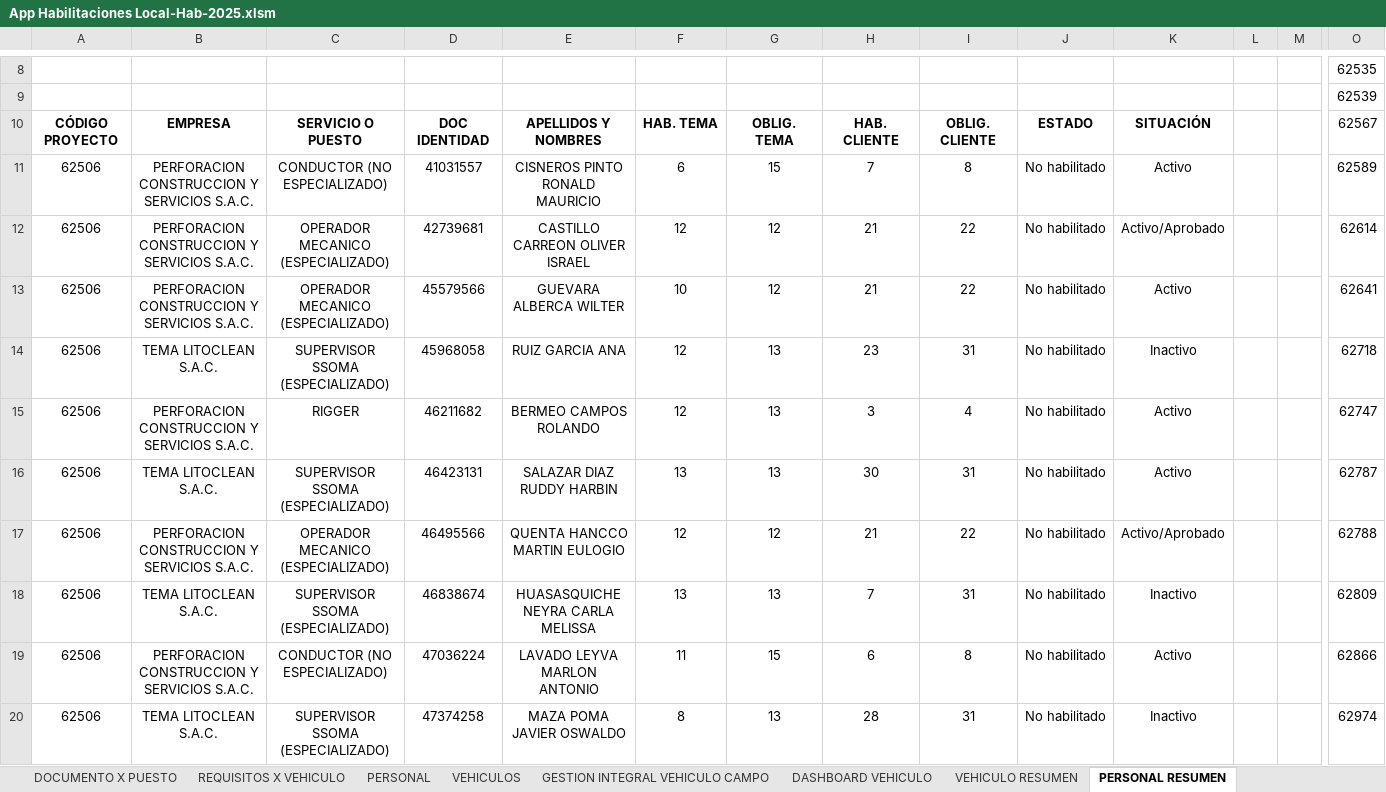
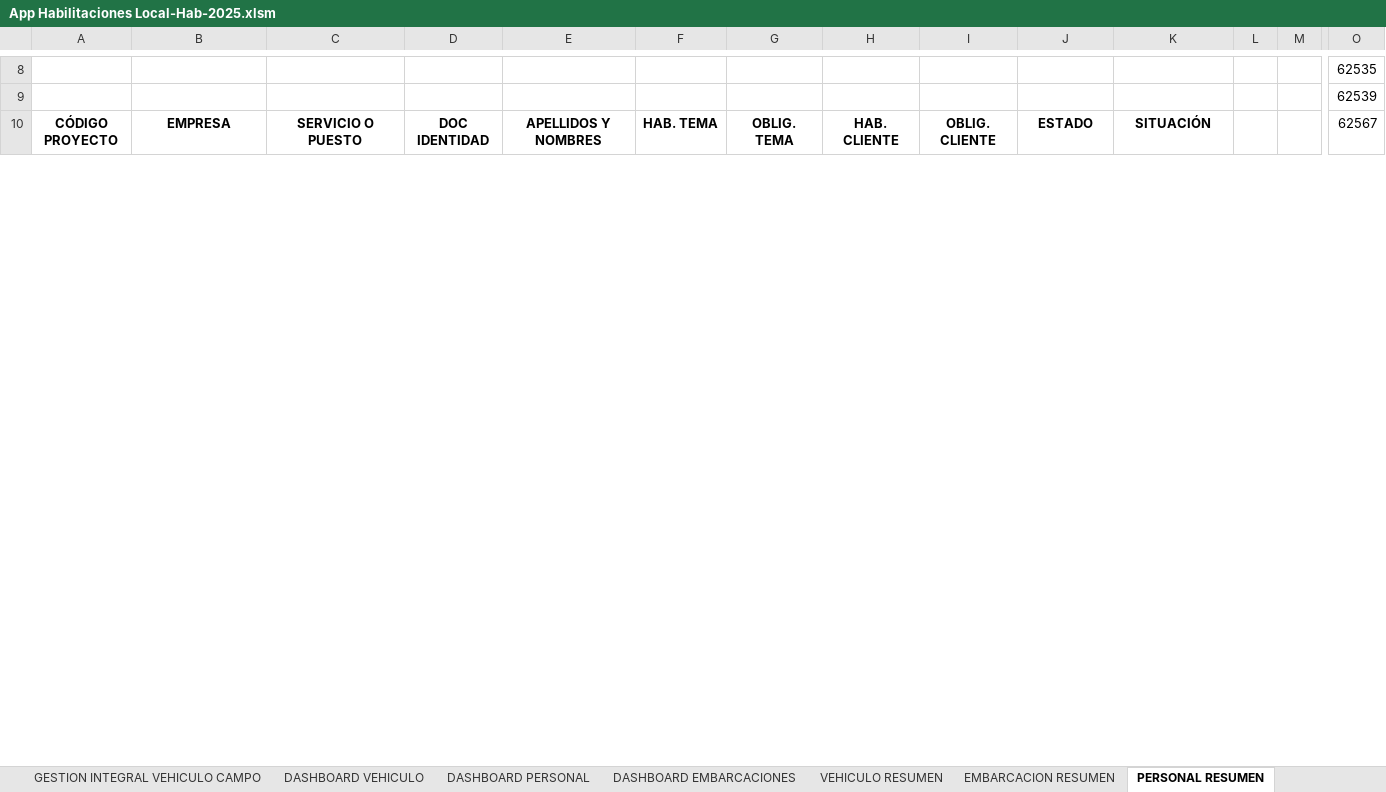
Before and after one commit to lhoyos66/Habilitaciones, an Excel workbook: App Habilitaciones Local-Hab-2025.xlsm, sheet PERSONAL RESUMEN, drawn as a sheet; only a part is shown, gaps mark what is left out; values as stored, in another font and other column widths than the file's, no borders; charts and pictures and table styles not drawn; removed rows and columns are numbered as before the commit, all else as after; rows hold the shown columns only; the diff covers the shown part only; the diff names each change by its address in the sheet, - before the commit and + after, or states it on an @@ line.

```diff
--- a/App Habilitaciones Local-Hab-2025.xlsm (sheet PERSONAL RESUMEN)
+++ b/App Habilitaciones Local-Hab-2025.xlsm (sheet PERSONAL RESUMEN)
-row 11: 62506 | PERFORACION CONSTRUCCION Y SERVICIOS S.A.C. | CONDUCTOR (NO ESPECIALIZADO) | 41031557 | CISNEROS PINTO RONALD MAURICIO | 6 | 15 | 7 | 8 | No habilitado | Activo |  |  | 62589
-row 12: 62506 | PERFORACION CONSTRUCCION Y SERVICIOS S.A.C. | OPERADOR MECANICO (ESPECIALIZADO) | 42739681 | CASTILLO CARREON OLIVER ISRAEL | 12 | 12 | 21 | 22 | No habilitado | Activo/Aprobado |  |  | 62614
-row 13: 62506 | PERFORACION CONSTRUCCION Y SERVICIOS S.A.C. | OPERADOR MECANICO (ESPECIALIZADO) | 45579566 | GUEVARA ALBERCA WILTER | 10 | 12 | 21 | 22 | No habilitado | Activo |  |  | 62641
-row 14: 62506 | TEMA LITOCLEAN S.A.C. | SUPERVISOR SSOMA (ESPECIALIZADO) | 45968058 | RUIZ GARCIA ANA | 12 | 13 | 23 | 31 | No habilitado | Inactivo |  |  | 62718
-row 15: 62506 | PERFORACION CONSTRUCCION Y SERVICIOS S.A.C. | RIGGER | 46211682 | BERMEO CAMPOS ROLANDO | 12 | 13 | 3 | 4 | No habilitado | Activo |  |  | 62747
-row 16: 62506 | TEMA LITOCLEAN S.A.C. | SUPERVISOR SSOMA (ESPECIALIZADO) | 46423131 | SALAZAR DIAZ RUDDY HARBIN | 13 | 13 | 30 | 31 | No habilitado | Activo |  |  | 62787
-row 17: 62506 | PERFORACION CONSTRUCCION Y SERVICIOS S.A.C. | OPERADOR MECANICO (ESPECIALIZADO) | 46495566 | QUENTA HANCCO MARTIN EULOGIO | 12 | 12 | 21 | 22 | No habilitado | Activo/Aprobado |  |  | 62788
-row 18: 62506 | TEMA LITOCLEAN S.A.C. | SUPERVISOR SSOMA (ESPECIALIZADO) | 46838674 | HUASASQUICHE NEYRA CARLA MELISSA | 13 | 13 | 7 | 31 | No habilitado | Inactivo |  |  | 62809
-row 19: 62506 | PERFORACION CONSTRUCCION Y SERVICIOS S.A.C. | CONDUCTOR (NO ESPECIALIZADO) | 47036224 | LAVADO LEYVA MARLON ANTONIO | 11 | 15 | 6 | 8 | No habilitado | Activo |  |  | 62866
-row 20: 62506 | TEMA LITOCLEAN S.A.C. | SUPERVISOR SSOMA (ESPECIALIZADO) | 47374258 | MAZA POMA JAVIER OSWALDO | 8 | 13 | 28 | 31 | No habilitado | Inactivo |  |  | 62974
```
Also changed, not shown: 24 added rows, 14 removed rows and 1 edited cell elsewhere in this sheet, sheet PERSONAL, sheet DASHBOARD PERSONAL, sheet GESTION INTEGRAL CAMPO, sheet MASTER PERSONAL, sheet DASHBOARD VEHICULO, sheet VEHICULO RESUMEN, 12 more sheets, other sheet tabs, hidden cells, 17 other files.
